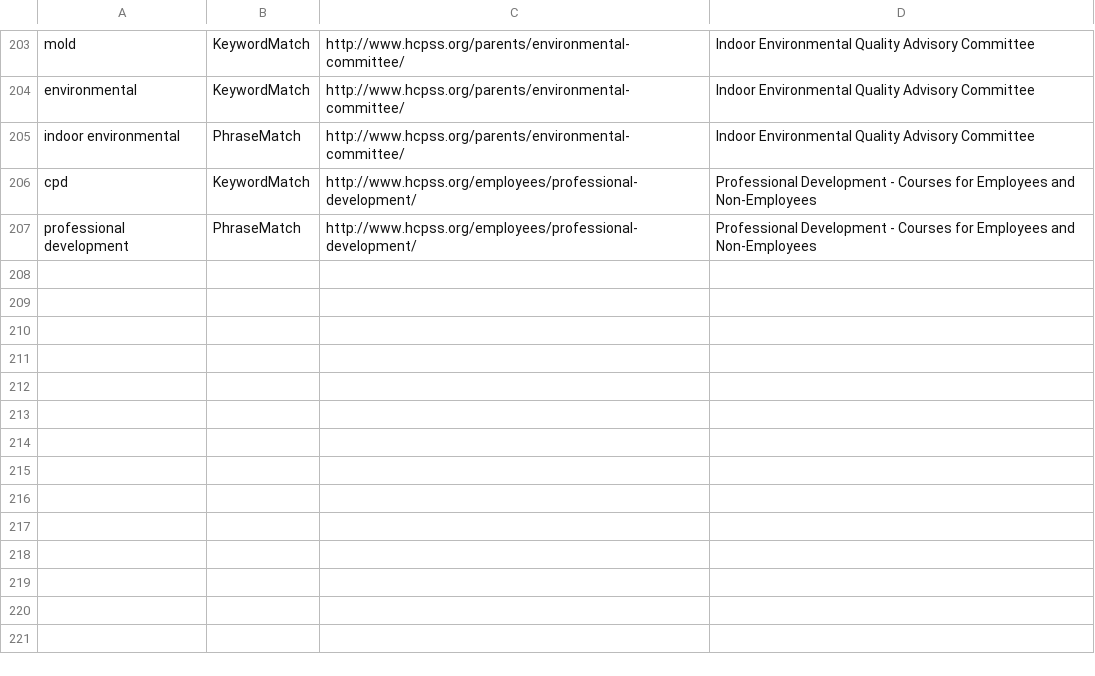
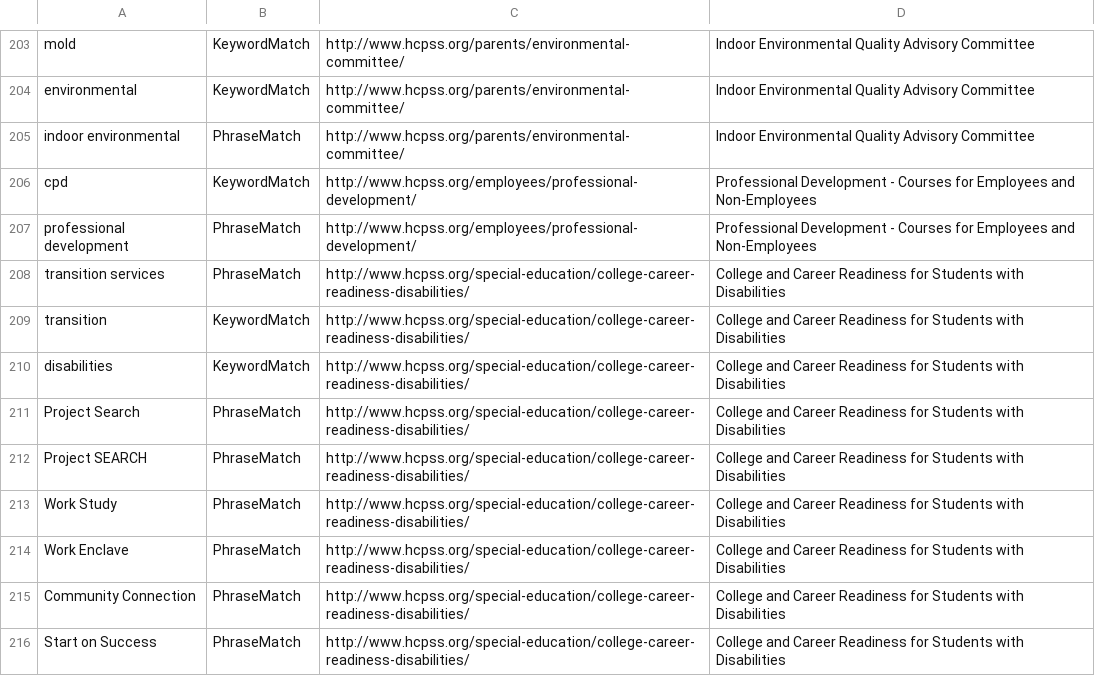
Before and after one commit to HCPSS/hcpss-search-terms, a CSV file: keymatch_hcpss_main_frontend.csv, drawn as a sheet; only a part is shown, gaps mark what is left out.

Commit message:
Terms for transition services
Added new term matches for queries related to college and career readiness for students with disabilities, formerly known as transition services.

```diff
--- a/keymatch_hcpss_main_frontend.csv
+++ b/keymatch_hcpss_main_frontend.csv
@@ -207 +207,10 @@ cpd,KeywordMatch,http://www.hcpss.org/employees/professional-development/, Profe
 professional development,PhraseMatch,http://www.hcpss.org/employees/professional-development/, Professional Development - Courses for Employees and Non-Employees
+transition services,PhraseMatch,http://www.hcpss.org/special-education/college-career-readiness-disabilities/, College and Career Readiness for Students with Disabilities
+transition,KeywordMatch,http://www.hcpss.org/special-education/college-career-readiness-disabilities/, College and Career Readiness for Students with Disabilities
+disabilities,KeywordMatch,http://www.hcpss.org/special-education/college-career-readiness-disabilities/, College and Career Readiness for Students with Disabilities
+Project Search,PhraseMatch,http://www.hcpss.org/special-education/college-career-readiness-disabilities/, College and Career Readiness for Students with Disabilities
+Project SEARCH,PhraseMatch,http://www.hcpss.org/special-education/college-career-readiness-disabilities/, College and Career Readiness for Students with Disabilities
+Work Study,PhraseMatch,http://www.hcpss.org/special-education/college-career-readiness-disabilities/, College and Career Readiness for Students with Disabilities
+Work Enclave,PhraseMatch,http://www.hcpss.org/special-education/college-career-readiness-disabilities/, College and Career Readiness for Students with Disabilities
+Community Connection,PhraseMatch,http://www.hcpss.org/special-education/college-career-readiness-disabilities/, College and Career Readiness for Students with Disabilities
+Start on Success,PhraseMatch,http://www.hcpss.org/special-education/college-career-readiness-disabilities/, College and Career Readiness for Students with Disabilities
```
